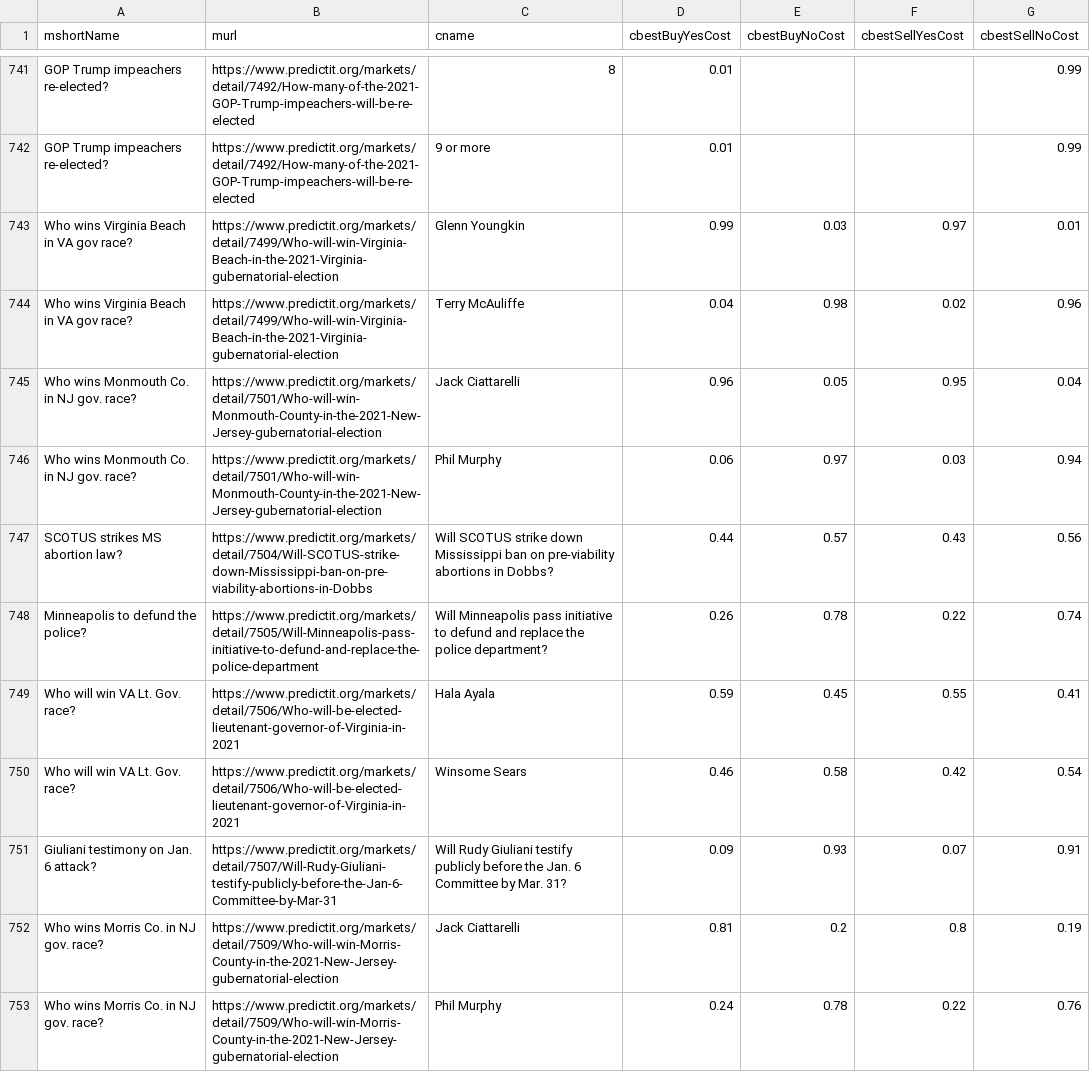
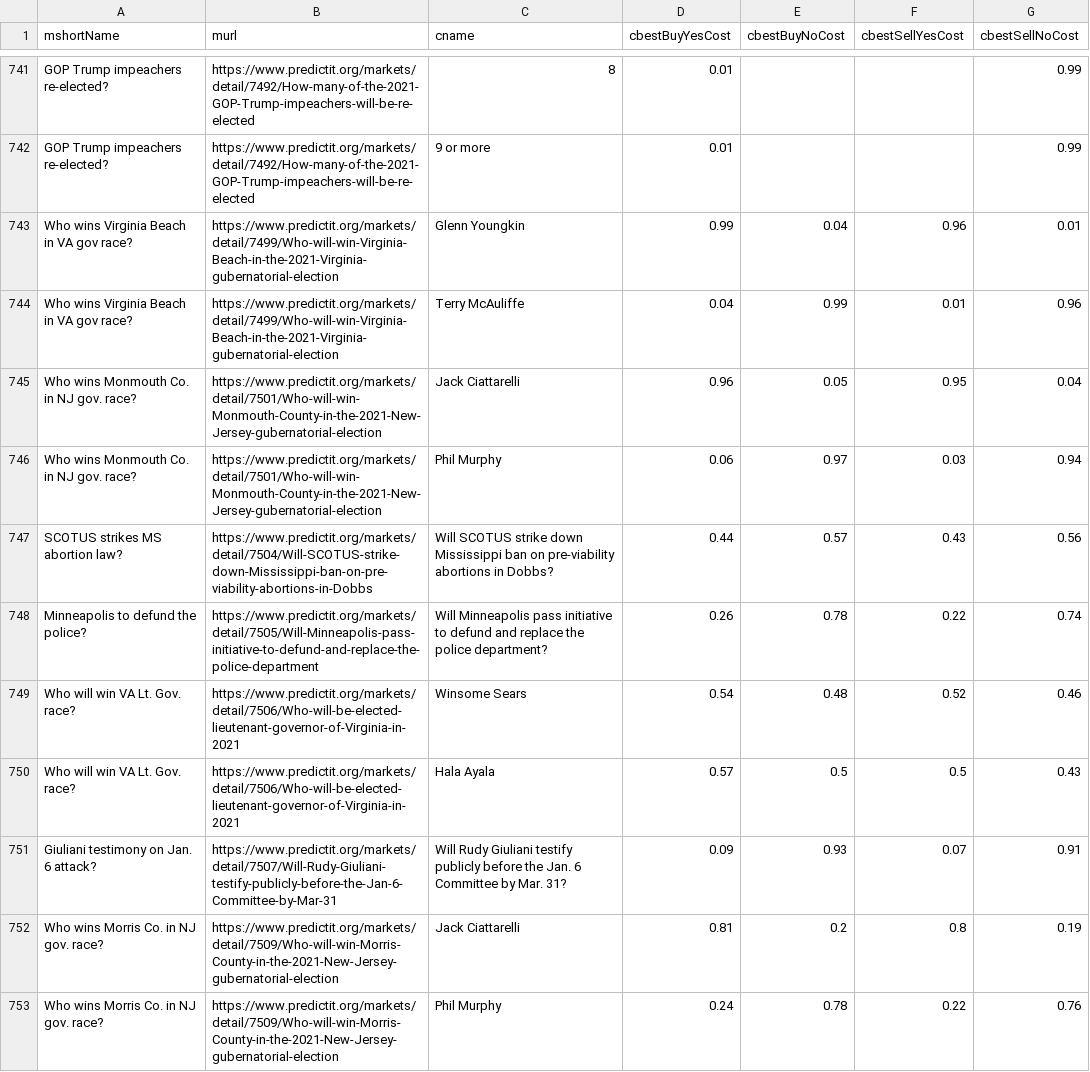
Before and after one commit to dcadata/predictit-arbitrage, a CSV file: data/markets.csv, drawn as a sheet; only a part is shown, gaps mark what is left out; the diff covers the shown part only.

```diff
--- a/data/markets.csv
+++ b/data/markets.csv
@@ -742,4 +742,4 @@ GOP Trump impeachers re-elected?,https://www.predictit.org/markets/detail/7492/H
 GOP Trump impeachers re-elected?,https://www.predictit.org/markets/detail/7492/How-many-of-the-2021-GOP-Trump-impeachers-will-be-re-elected,9 or more,0.01,,,0.99
-Who wins Virginia Beach in VA gov race?,https://www.predictit.org/markets/detail/7499/Who-will-win-Virginia-Beach-in-the-2021-Virginia-gubernatorial-election,Glenn Youngkin,0.99,0.03,0.97,0.01
-Who wins Virginia Beach in VA gov race?,https://www.predictit.org/markets/detail/7499/Who-will-win-Virginia-Beach-in-the-2021-Virginia-gubernatorial-election,Terry McAuliffe,0.04,0.98,0.02,0.96
+Who wins Virginia Beach in VA gov race?,https://www.predictit.org/markets/detail/7499/Who-will-win-Virginia-Beach-in-the-2021-Virginia-gubernatorial-election,Glenn Youngkin,0.99,0.04,0.96,0.01
+Who wins Virginia Beach in VA gov race?,https://www.predictit.org/markets/detail/7499/Who-will-win-Virginia-Beach-in-the-2021-Virginia-gubernatorial-election,Terry McAuliffe,0.04,0.99,0.01,0.96
 Who wins Monmouth Co. in NJ gov. race?,https://www.predictit.org/markets/detail/7501/Who-will-win-Monmouth-County-in-the-2021-New-Jersey-gubernatorial-election,Jack Ciattarelli,0.96,0.05,0.95,0.04
@@ -748,4 +748,4 @@ SCOTUS strikes MS abortion law?,https://www.predictit.org/markets/detail/7504/Wi
 Minneapolis to defund the police?,https://www.predictit.org/markets/detail/7505/Will-Minneapolis-pass-initiative-to-defund-and-replace-the-police-department,Will Minneapolis pass initiative to defund and replace the police department?,0.26,0.78,0.22,0.74
-Who will win VA Lt. Gov. race?,https://www.predictit.org/markets/detail/7506/Who-will-be-elected-lieutenant-governor-of-Virginia-in-2021,Hala Ayala,0.59,0.45,0.55,0.41
-Who will win VA Lt. Gov. race?,https://www.predictit.org/markets/detail/7506/Who-will-be-elected-lieutenant-governor-of-Virginia-in-2021,Winsome Sears,0.46,0.58,0.42,0.54
+Who will win VA Lt. Gov. race?,https://www.predictit.org/markets/detail/7506/Who-will-be-elected-lieutenant-governor-of-Virginia-in-2021,Winsome Sears,0.54,0.48,0.52,0.46
+Who will win VA Lt. Gov. race?,https://www.predictit.org/markets/detail/7506/Who-will-be-elected-lieutenant-governor-of-Virginia-in-2021,Hala Ayala,0.57,0.5,0.5,0.43
 Giuliani testimony on Jan. 6 attack?,https://www.predictit.org/markets/detail/7507/Will-Rudy-Giuliani-testify-publicly-before-the-Jan-6-Committee-by-Mar-31,Will Rudy Giuliani testify publicly before the Jan. 6 Committee by Mar. 31?,0.09,0.93,0.07,0.91
```
Also changed, not shown: 1 added row, 1 removed row and 101 edited cells elsewhere in this file, data/arbs.csv, 1 other file.
